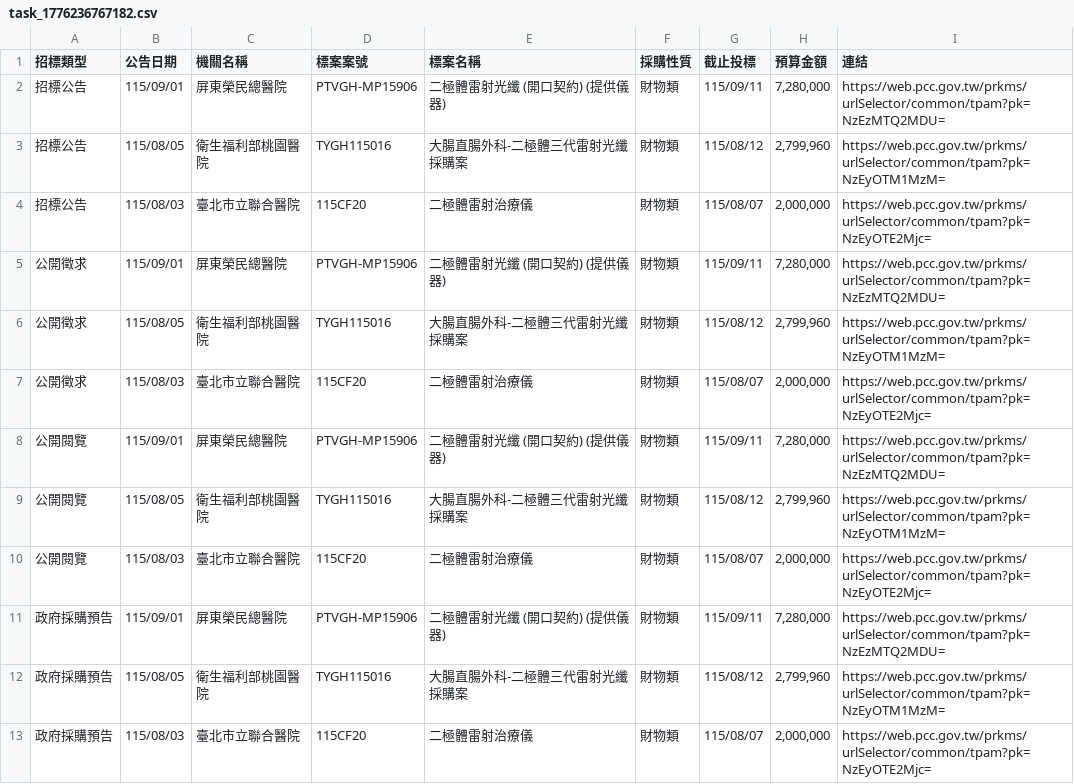
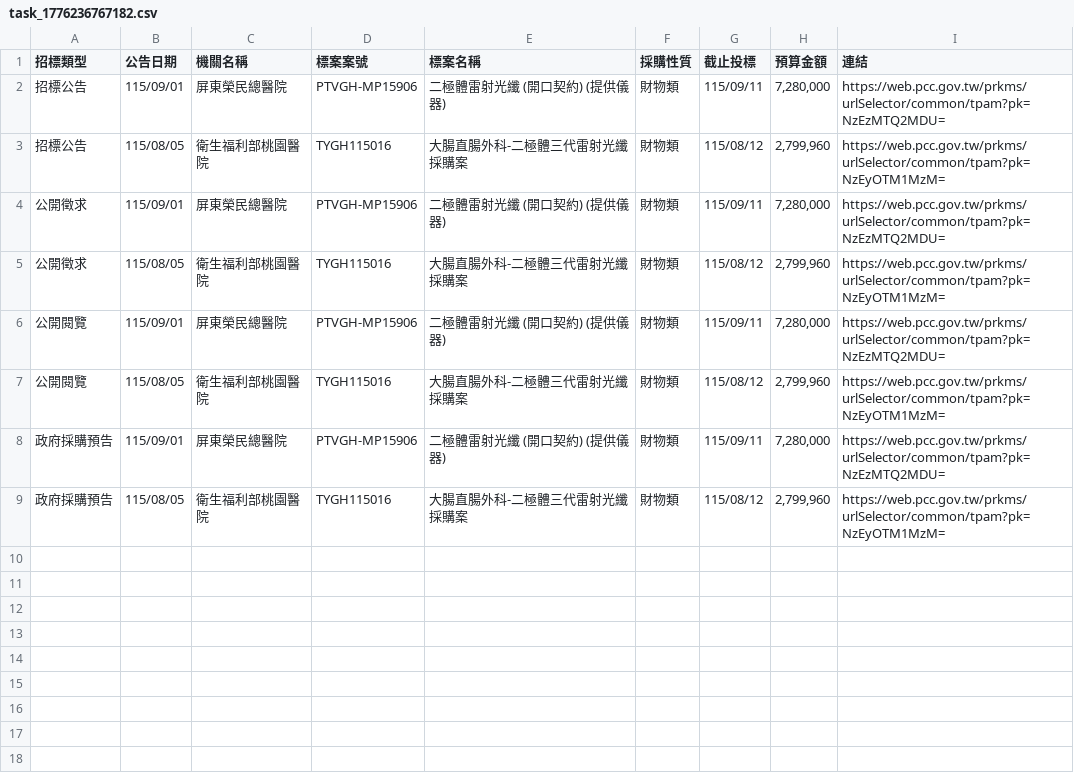
Before and after one commit to one393143/tender-tracker, a CSV file: data/task_1776236767182.csv, drawn as a sheet.

```diff
--- a/data/task_1776236767182.csv
+++ b/data/task_1776236767182.csv
@@ -3,11 +3,7 @@
 招標公告,115/08/05,衛生福利部桃園醫院,TYGH115016,大腸直腸外科-二極體三代雷射光纖採購案,財物類,115/08/12,"2,799,960",https://web.pcc.gov.tw/prkms/urlSelector/common/tpam?pk=NzEyOTM1MzM=
-招標公告,115/08/03,臺北市立聯合醫院,115CF20,二極體雷射治療儀,財物類,115/08/07,"2,000,000",https://web.pcc.gov.tw/prkms/urlSelector/common/tpam?pk=NzEyOTE2Mjc=
 公開徵求,115/09/01,屏東榮民總醫院,PTVGH-MP15906,二極體雷射光纖 (開口契約) (提供儀器),財物類,115/09/11,"7,280,000",https://web.pcc.gov.tw/prkms/urlSelector/common/tpam?pk=NzEzMTQ2MDU=
 公開徵求,115/08/05,衛生福利部桃園醫院,TYGH115016,大腸直腸外科-二極體三代雷射光纖採購案,財物類,115/08/12,"2,799,960",https://web.pcc.gov.tw/prkms/urlSelector/common/tpam?pk=NzEyOTM1MzM=
-公開徵求,115/08/03,臺北市立聯合醫院,115CF20,二極體雷射治療儀,財物類,115/08/07,"2,000,000",https://web.pcc.gov.tw/prkms/urlSelector/common/tpam?pk=NzEyOTE2Mjc=
 公開閱覽,115/09/01,屏東榮民總醫院,PTVGH-MP15906,二極體雷射光纖 (開口契約) (提供儀器),財物類,115/09/11,"7,280,000",https://web.pcc.gov.tw/prkms/urlSelector/common/tpam?pk=NzEzMTQ2MDU=
 公開閱覽,115/08/05,衛生福利部桃園醫院,TYGH115016,大腸直腸外科-二極體三代雷射光纖採購案,財物類,115/08/12,"2,799,960",https://web.pcc.gov.tw/prkms/urlSelector/common/tpam?pk=NzEyOTM1MzM=
-公開閱覽,115/08/03,臺北市立聯合醫院,115CF20,二極體雷射治療儀,財物類,115/08/07,"2,000,000",https://web.pcc.gov.tw/prkms/urlSelector/common/tpam?pk=NzEyOTE2Mjc=
 政府採購預告,115/09/01,屏東榮民總醫院,PTVGH-MP15906,二極體雷射光纖 (開口契約) (提供儀器),財物類,115/09/11,"7,280,000",https://web.pcc.gov.tw/prkms/urlSelector/common/tpam?pk=NzEzMTQ2MDU=
 政府採購預告,115/08/05,衛生福利部桃園醫院,TYGH115016,大腸直腸外科-二極體三代雷射光纖採購案,財物類,115/08/12,"2,799,960",https://web.pcc.gov.tw/prkms/urlSelector/common/tpam?pk=NzEyOTM1MzM=
-政府採購預告,115/08/03,臺北市立聯合醫院,115CF20,二極體雷射治療儀,財物類,115/08/07,"2,000,000",https://web.pcc.gov.tw/prkms/urlSelector/common/tpam?pk=NzEyOTE2Mjc=
```
